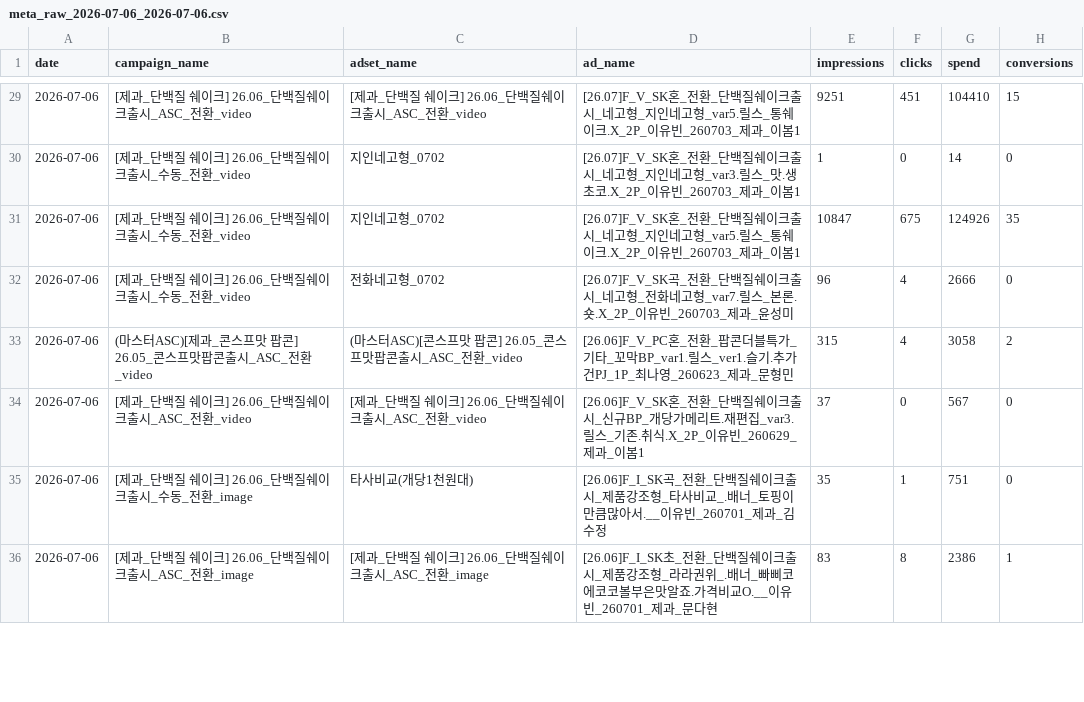
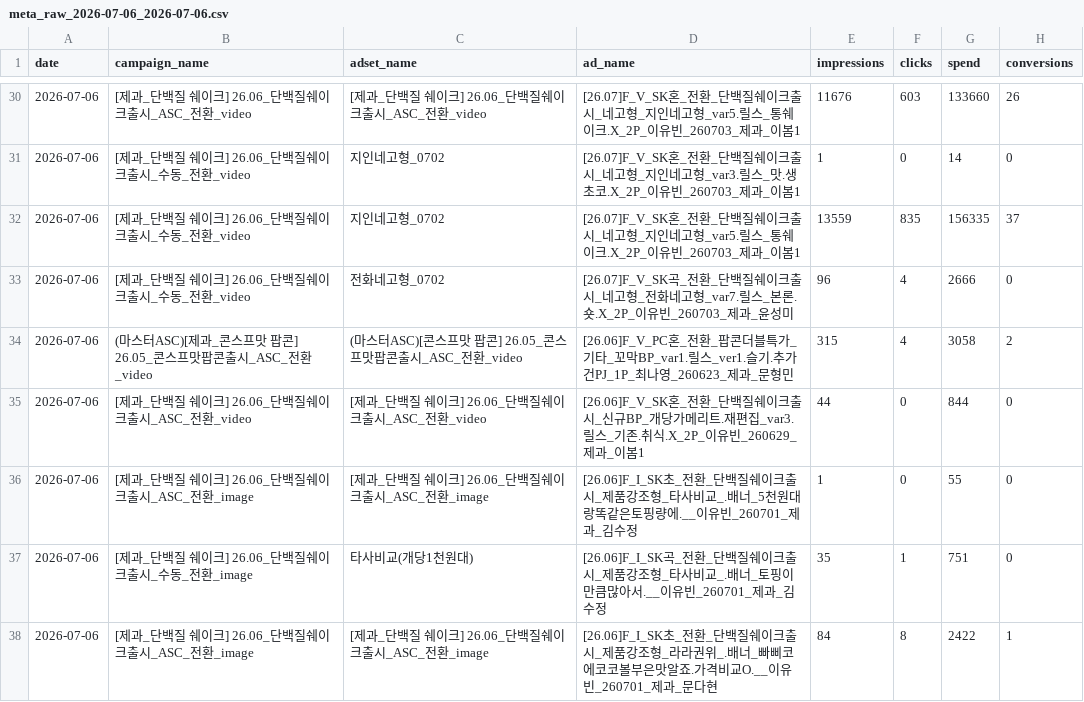
Before and after one commit to youngeun-yun/lalasweet-ad-dashboard, a CSV file: data/meta_raw_2026-07-06_2026-07-06.csv, drawn as a sheet; only a part is shown, gaps mark what is left out; the diff covers the shown part only.

```diff
--- a/data/meta_raw_2026-07-06_2026-07-06.csv
+++ b/data/meta_raw_2026-07-06_2026-07-06.csv
@@ -29,8 +30,9 @@
-2026-07-06,[제과_단백질 쉐이크] 26.06_단백질쉐이크출시_ASC_전환_video,[제과_단백질 쉐이크] 26.06_단백질쉐이크출시_ASC_전환_video,[26.07]F_V_SK혼_전환_단백질쉐이크출시_네고형_지인네고형_var5.릴스_통쉐이크.X_2P_이유빈_260703_제과_이봄1,9251,451,104410,15
+2026-07-06,[제과_단백질 쉐이크] 26.06_단백질쉐이크출시_ASC_전환_video,[제과_단백질 쉐이크] 26.06_단백질쉐이크출시_ASC_전환_video,[26.07]F_V_SK혼_전환_단백질쉐이크출시_네고형_지인네고형_var5.릴스_통쉐이크.X_2P_이유빈_260703_제과_이봄1,11676,603,133660,26
 2026-07-06,[제과_단백질 쉐이크] 26.06_단백질쉐이크출시_수동_전환_video,지인네고형_0702,[26.07]F_V_SK혼_전환_단백질쉐이크출시_네고형_지인네고형_var3.릴스_맛.생초코.X_2P_이유빈_260703_제과_이봄1,1,0,14,0
-2026-07-06,[제과_단백질 쉐이크] 26.06_단백질쉐이크출시_수동_전환_video,지인네고형_0702,[26.07]F_V_SK혼_전환_단백질쉐이크출시_네고형_지인네고형_var5.릴스_통쉐이크.X_2P_이유빈_260703_제과_이봄1,10847,675,124926,35
+2026-07-06,[제과_단백질 쉐이크] 26.06_단백질쉐이크출시_수동_전환_video,지인네고형_0702,[26.07]F_V_SK혼_전환_단백질쉐이크출시_네고형_지인네고형_var5.릴스_통쉐이크.X_2P_이유빈_260703_제과_이봄1,13559,835,156335,37
 2026-07-06,[제과_단백질 쉐이크] 26.06_단백질쉐이크출시_수동_전환_video,전화네고형_0702,[26.07]F_V_SK곡_전환_단백질쉐이크출시_네고형_전화네고형_var7.릴스_본론.숏.X_2P_이유빈_260703_제과_윤성미,96,4,2666,0
 2026-07-06,(마스터ASC)[제과_콘스프맛 팝콘] 26.05_콘스프맛팝콘출시_ASC_전환_video,(마스터ASC)[콘스프맛 팝콘] 26.05_콘스프맛팝콘출시_ASC_전환_video,[26.06]F_V_PC혼_전환_팝콘더블특가_기타_꼬막BP_var1.릴스_ver1.슬기.추가건PJ_1P_최나영_260623_제과_문형민,315,4,3058,2
-2026-07-06,[제과_단백질 쉐이크] 26.06_단백질쉐이크출시_ASC_전환_video,[제과_단백질 쉐이크] 26.06_단백질쉐이크출시_ASC_전환_video,[26.06]F_V_SK혼_전환_단백질쉐이크출시_신규BP_개당가메리트.재편집_var3.릴스_기존.취식.X_2P_이유빈_260629_제과_이봄1,37,0,567,0
+2026-07-06,[제과_단백질 쉐이크] 26.06_단백질쉐이크출시_ASC_전환_video,[제과_단백질 쉐이크] 26.06_단백질쉐이크출시_ASC_전환_video,[26.06]F_V_SK혼_전환_단백질쉐이크출시_신규BP_개당가메리트.재편집_var3.릴스_기존.취식.X_2P_이유빈_260629_제과_이봄1,44,0,844,0
+2026-07-06,[제과_단백질 쉐이크] 26.06_단백질쉐이크출시_ASC_전환_image,[제과_단백질 쉐이크] 26.06_단백질쉐이크출시_ASC_전환_image,[26.06]F_I_SK초_전환_단백질쉐이크출시_제품강조형_타사비교_.배너_5천원대랑똑같은토핑량에.__이유빈_260701_제과_김수정,1,0,55,0
 2026-07-06,[제과_단백질 쉐이크] 26.06_단백질쉐이크출시_수동_전환_image,타사비교(개당1천원대),[26.06]F_I_SK곡_전환_단백질쉐이크출시_제품강조형_타사비교_.배너_토핑이만큼많아서.__이유빈_260701_제과_김수정,35,1,751,0
-2026-07-06,[제과_단백질 쉐이크] 26.06_단백질쉐이크출시_ASC_전환_image,[제과_단백질 쉐이크] 26.06_단백질쉐이크출시_ASC_전환_image,[26.06]F_I_SK초_전환_단백질쉐이크출시_제품강조형_라라권위_.배너_빠삐코에코코볼부은맛알죠.가격비교O.__이유빈_260701_제과_문다현,83,8,2386,1
+2026-07-06,[제과_단백질 쉐이크] 26.06_단백질쉐이크출시_ASC_전환_image,[제과_단백질 쉐이크] 26.06_단백질쉐이크출시_ASC_전환_image,[26.06]F_I_SK초_전환_단백질쉐이크출시_제품강조형_라라권위_.배너_빠삐코에코코볼부은맛알죠.가격비교O.__이유빈_260701_제과_문다현,84,8,2422,1
```
Also changed, not shown: 3 added rows and 71 edited cells elsewhere in this file, 3 other files.
